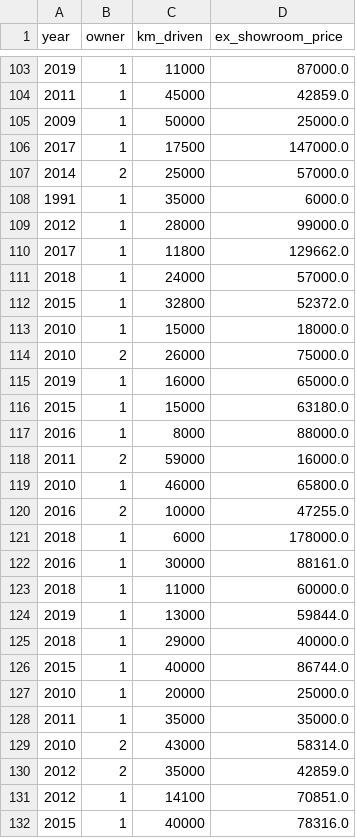
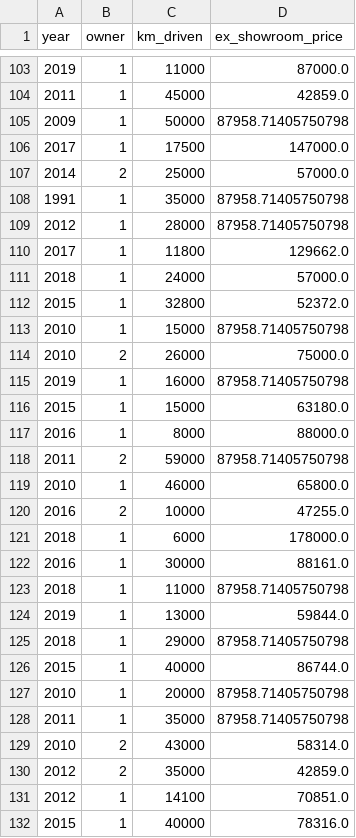
Before and after one commit to vivhubb/milestone-project-bring-your-own-data, a CSV file: data/input/x_test.csv, drawn as a sheet; only a part is shown, gaps mark what is left out; the diff covers the shown part only.

```diff
--- a/data/input/x_test.csv
+++ b/data/input/x_test.csv
@@ -104,7 +104,7 @@ year,owner,km_driven,ex_showroom_price
 2011,1,45000,42859.0
-2009,1,50000,25000.0
+2009,1,50000,87958.71405750798
 2017,1,17500,147000.0
 2014,2,25000,57000.0
-1991,1,35000,6000.0
-2012,1,28000,99000.0
+1991,1,35000,87958.71405750798
+2012,1,28000,87958.71405750798
 2017,1,11800,129662.0
@@ -112,8 +112,8 @@ year,owner,km_driven,ex_showroom_price
 2015,1,32800,52372.0
-2010,1,15000,18000.0
+2010,1,15000,87958.71405750798
 2010,2,26000,75000.0
-2019,1,16000,65000.0
+2019,1,16000,87958.71405750798
 2015,1,15000,63180.0
 2016,1,8000,88000.0
-2011,2,59000,16000.0
+2011,2,59000,87958.71405750798
 2010,1,46000,65800.0
@@ -122,8 +122,8 @@ year,owner,km_driven,ex_showroom_price
 2016,1,30000,88161.0
-2018,1,11000,60000.0
+2018,1,11000,87958.71405750798
 2019,1,13000,59844.0
-2018,1,29000,40000.0
+2018,1,29000,87958.71405750798
 2015,1,40000,86744.0
-2010,1,20000,25000.0
-2011,1,35000,35000.0
+2010,1,20000,87958.71405750798
+2011,1,35000,87958.71405750798
 2010,2,43000,58314.0
```
Also changed, not shown: 55 edited cells elsewhere in this file, data/input/x_train.csv, 5 other files.
